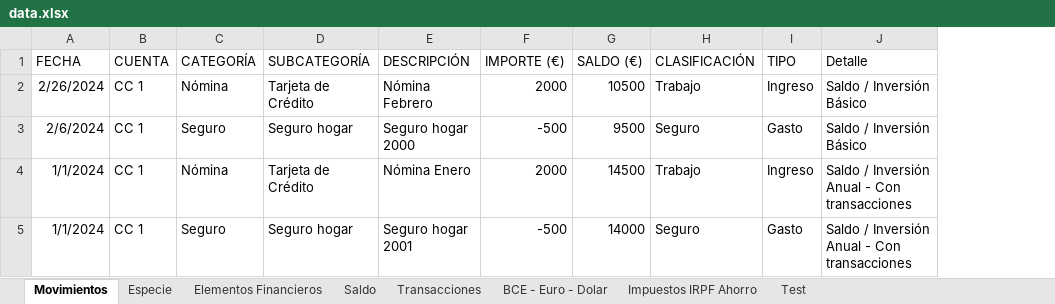
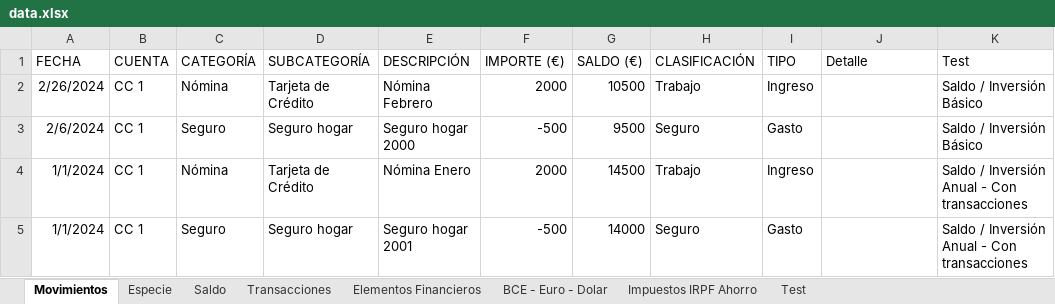
Before and after one commit to imoremu/financeBI, an Excel workbook: data/dev/data.xlsx, sheet Movimientos, drawn as a sheet; values as stored, in another font and other column widths than the file's, no borders; table styles not drawn; the diff names each change by its address in the sheet, - before the commit and + after, or states it on an @@ line.

```diff
--- a/data/dev/data.xlsx (sheet Movimientos)
+++ b/data/dev/data.xlsx (sheet Movimientos)
@@ sheet tab order changed: Movimientos | Especie | Saldo | Transacciones | Elementos Financieros | BCE - Euro - Dolar | Impuestos IRPF Ahorro | Test @@
+column K (Test), rows 2-5: Saldo / Inversión Básico | Saldo / Inversión Básico | Saldo / Inversión Anual - Con transacciones | Saldo / Inversión Anual - Con transacciones
-J2:J3 (Detalle): Saldo / Inversión Básico
+J2:J3 (Detalle): (empty)
-J4:J5 (Detalle): Saldo / Inversión Anual - Con transacciones
+J4:J5 (Detalle): (empty)
```
Also changed, not shown: sheet Transacciones, sheet Test, sheet Saldo, sheet Especie, charts or pictures, 3 other files.
